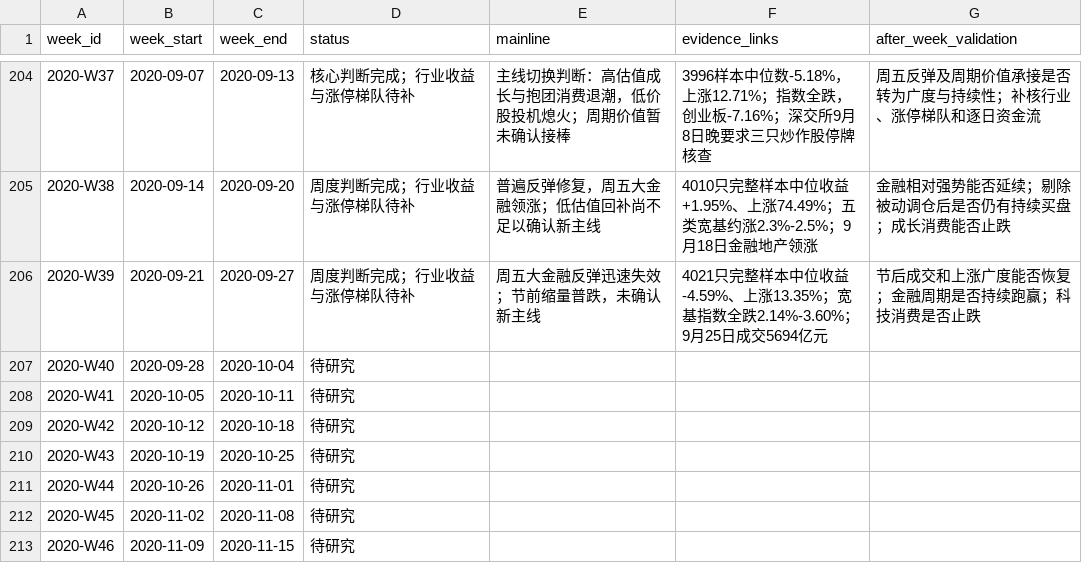
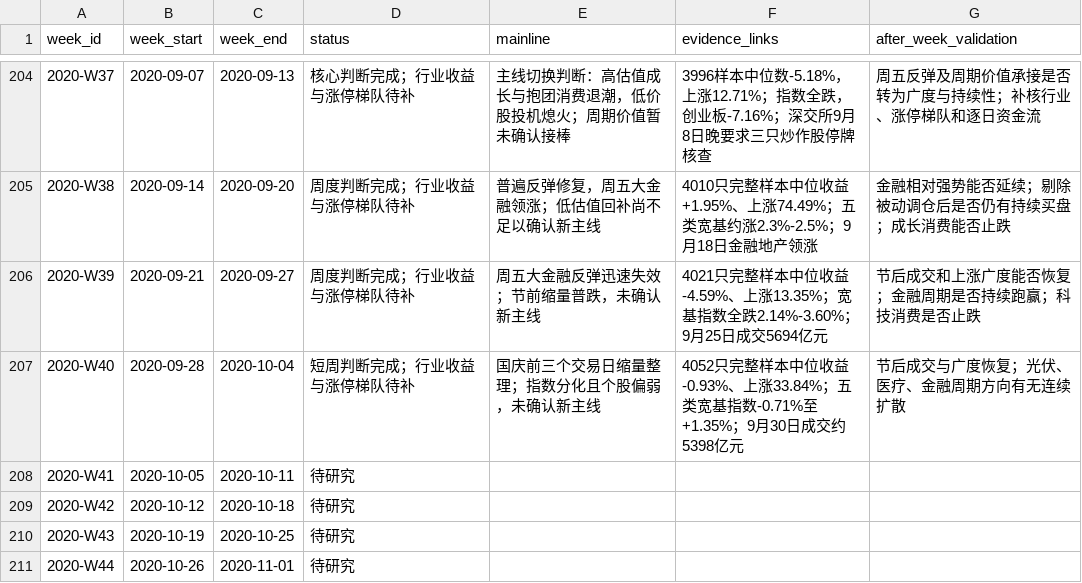
Before and after one commit to seacy19/WJ-, a CSV file: ww_research_results/weekly_mainline_10y_backlog.csv, drawn as a sheet; only a part is shown, gaps mark what is left out; the shorter side is filled out with more unchanged rows.

Commit message:
Add September 2020 week 40 mainline research

```diff
--- a/ww_research_results/weekly_mainline_10y_backlog.csv
+++ b/ww_research_results/weekly_mainline_10y_backlog.csv
@@ -206,3 +206,3 @@
 "2020-W39","2020-09-21","2020-09-27","周度判断完成；行业收益与涨停梯队待补","周五大金融反弹迅速失效；节前缩量普跌，未确认新主线","4021只完整样本中位收益-4.59%、上涨13.35%；宽基指数全跌2.14%-3.60%；9月25日成交5694亿元","节后成交和上涨广度能否恢复；金融周期是否持续跑赢；科技消费是否止跌"
-"2020-W40","2020-09-28","2020-10-04","待研究","","",""
+"2020-W40","2020-09-28","2020-10-04","短周判断完成；行业收益与涨停梯队待补","国庆前三个交易日缩量整理；指数分化且个股偏弱，未确认新主线","4052只完整样本中位收益-0.93%、上涨33.84%；五类宽基指数-0.71%至+1.35%；9月30日成交约5398亿元","节后成交与广度恢复；光伏、医疗、金融周期方向有无连续扩散"
 "2020-W41","2020-10-05","2020-10-11","待研究","","",""
```
Also changed, not shown: 2 other files.
